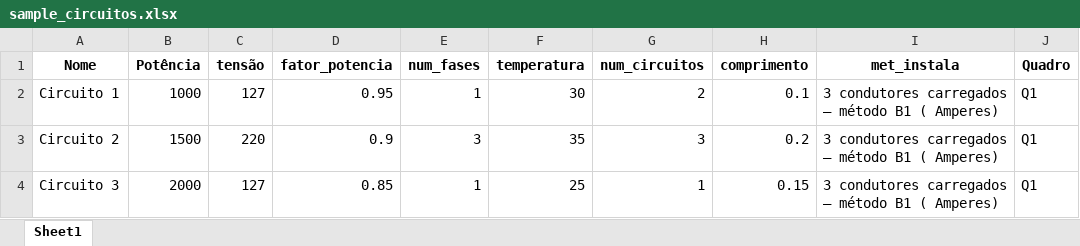
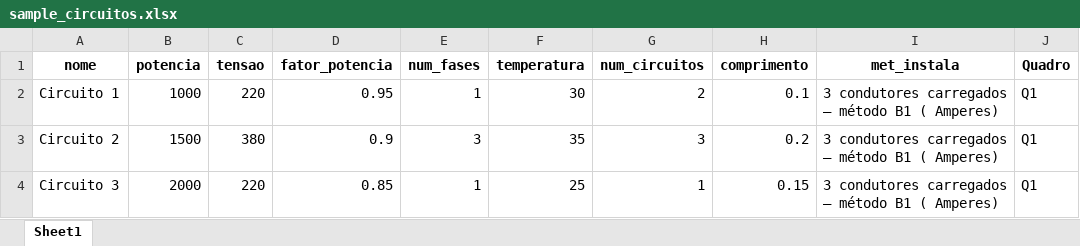
Before and after one commit to matheusviannapr/IEBTauto, an Excel workbook: sample_circuitos.xlsx, sheet Sheet1, drawn as a sheet; values as stored, in another font and other column widths than the file's, no borders; the diff names each change by its address in the sheet, - before the commit and + after, or states it on an @@ line.

Commit message:
Add files via upload

```diff
--- a/sample_circuitos.xlsx (sheet Sheet1)
+++ b/sample_circuitos.xlsx (sheet Sheet1)
-A1: Nome
+A1: nome
-B1: Potência
+B1: potencia
-C1: tensão
+C1: tensao
-C2 (tensao): 127
+C2 (tensao): 220
-C3 (tensao): 220
+C3 (tensao): 380
-C4 (tensao): 127
+C4 (tensao): 220
```
